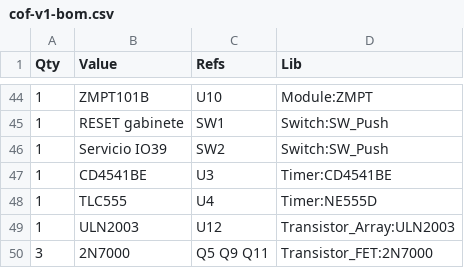
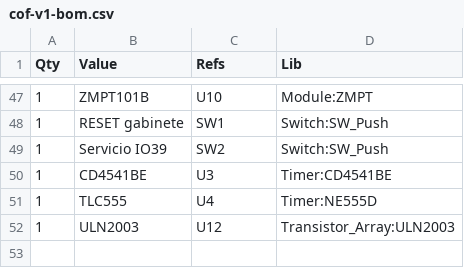
Before and after one commit to nmarcovecchio/cof, a CSV file: hardware/kicad/cof-v1-bom.csv, drawn as a sheet; only a part is shown, gaps mark what is left out; removed rows and columns are numbered as before the commit, all else as after; the diff covers the shown part only; the diff names each change by its address in the sheet, - before the commit and + after, or states it on an @@ line.

```diff
--- a/hardware/kicad/cof-v1-bom.csv
+++ b/hardware/kicad/cof-v1-bom.csv
-row 50: 3 | 2N7000 | Q5 Q9 Q11 | Transistor_FET:2N7000
```
Also changed, not shown: 6 added rows, 3 removed rows and 6 edited cells elsewhere in this file, 31 other files.
